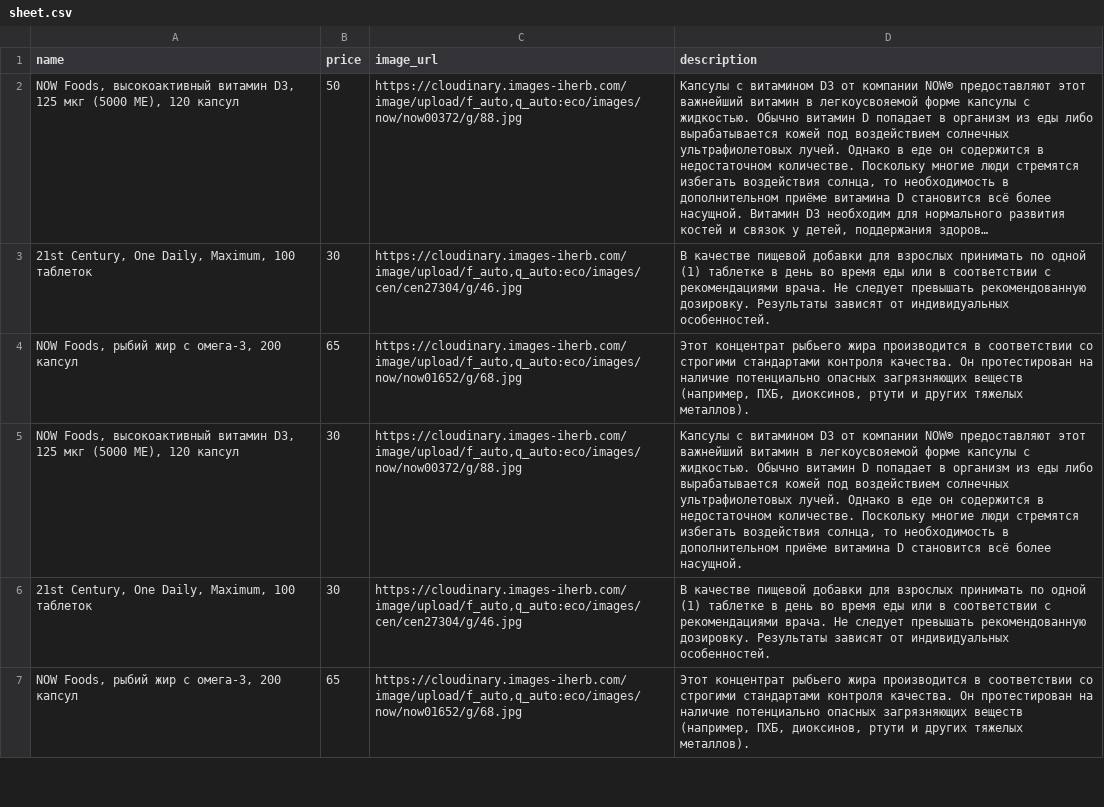
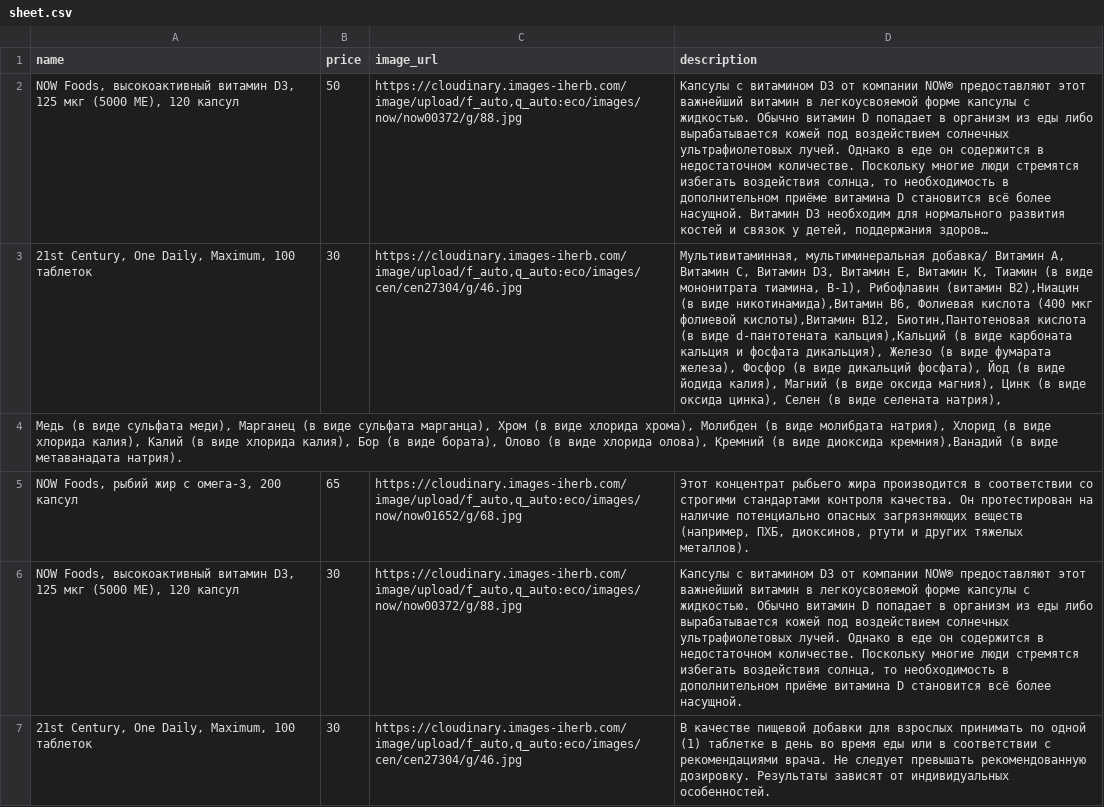
Before and after one commit to shortsnature03-max/vitrina, a CSV file: data/sheet.csv, drawn as a sheet; only a part is shown; the shorter side is filled out with more unchanged rows; long unchanged cells end in …; the diff names each change by its address in the sheet, - before the commit and + after, or states it on an @@ line.

Commit message:
Автозагрузка из Google Таблиц

```diff
--- a/data/sheet.csv
+++ b/data/sheet.csv
-D3 (description): В качестве пищевой добавки для взрослых принимать по одной (1) таблетке в день во время еды или в соответствии с рекомендациями врача. Не следует превышать рекомендованную дозировку. Результаты зависят от индивидуальных особенностей.
+D3 (description): Мультивитаминная, мультиминеральная добавка/ Витамин А, Витамин С, Витамин D3, Витамин E, Витамин K, Тиамин (в виде мононитрата тиамина, B-1), Рибофлавин (витамин B2),Ниацин (в виде никотинамида),Витамин В6, Фолиевая кислотa (400 мкг фолиевой кислоты),Bитамин B12, Биотин,Пантотеновая кислота (в виде d-пантотената кальция),Кальций (в виде карбоната кальция и фосфата дикальция), Железо (в виде фумарата железа), Фосфор (в виде дикальций фосфата), Йод (в виде йодида калия), Магний (в виде оксида магния), Цинк (в виде оксида цинка), Селен (в виде селената натрия),
+row 4: Медь (в виде сульфата меди), Марганец (в виде сульфата марганца), Хром (в виде хлорида хрома), Молибден (в виде молибдата натрия), Хлорид (в виде хлорида калия), Калий (в виде хлорида калия), Бор (в виде бората), Олово (в виде хлорида олова), Кремний (в виде диоксида кремния),Ванадий (в виде метаванадата натрия).
```
